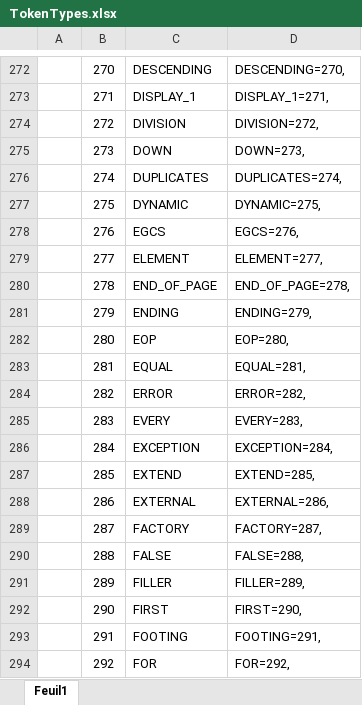
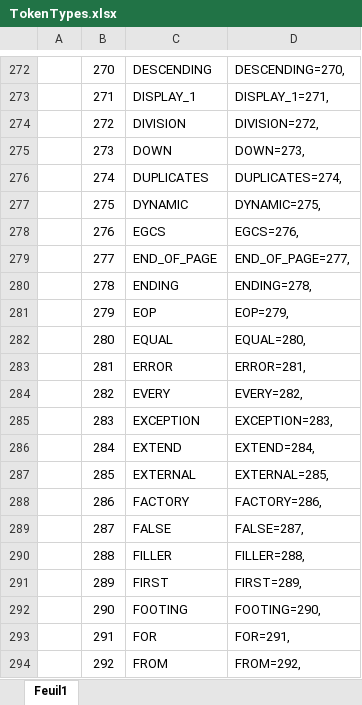
Before and after one commit to TypeCobolTeam/TypeCobol, an Excel workbook: TypeCobol.Grammar/Grammars/Cobol/TokenTypes.xlsx, sheet Feuil1, drawn as a sheet; only a part is shown, gaps mark what is left out; values as stored, in another font and other column widths than the file's, no borders; conditional formats not drawn; the diff covers the shown part only; the diff names each change by its address in the sheet, - before the commit and + after, or states it on an @@ line.

Commit message:
#579, remove ELEMENT Token, add predicate XML Context

```diff
--- a/TypeCobol.Grammar/Grammars/Cobol/TokenTypes.xlsx (sheet Feuil1)
+++ b/TypeCobol.Grammar/Grammars/Cobol/TokenTypes.xlsx (sheet Feuil1)
-C279: ELEMENT
+C279: END_OF_PAGE
-D279: ELEMENT=277,
+D279: END_OF_PAGE=277,
-C280: END_OF_PAGE
+C280: ENDING
-D280: END_OF_PAGE=278,
+D280: ENDING=278,
-C281: ENDING
+C281: EOP
-D281: ENDING=279,
+D281: EOP=279,
-C282: EOP
+C282: EQUAL
-D282: EOP=280,
+D282: EQUAL=280,
-C283: EQUAL
+C283: ERROR
-D283: EQUAL=281,
+D283: ERROR=281,
-C284: ERROR
+C284: EVERY
-D284: ERROR=282,
+D284: EVERY=282,
-C285: EVERY
+C285: EXCEPTION
-D285: EVERY=283,
+D285: EXCEPTION=283,
-C286: EXCEPTION
+C286: EXTEND
-D286: EXCEPTION=284,
+D286: EXTEND=284,
-C287: EXTEND
+C287: EXTERNAL
-D287: EXTEND=285,
+D287: EXTERNAL=285,
-C288: EXTERNAL
+C288: FACTORY
-D288: EXTERNAL=286,
+D288: FACTORY=286,
-C289: FACTORY
+C289: FALSE
-D289: FACTORY=287,
+D289: FALSE=287,
-C290: FALSE
+C290: FILLER
-D290: FALSE=288,
+D290: FILLER=288,
-C291: FILLER
+C291: FIRST
-D291: FILLER=289,
+D291: FIRST=289,
-C292: FIRST
+C292: FOOTING
-D292: FIRST=290,
+D292: FOOTING=290,
-C293: FOOTING
+C293: FOR
-D293: FOOTING=291,
+D293: FOR=291,
-C294: FOR
+C294: FROM
-D294: FOR=292,
+D294: FROM=292,
```
Also changed, not shown: 1 removed row and 326 edited cells elsewhere in this sheet, 5 other files.
